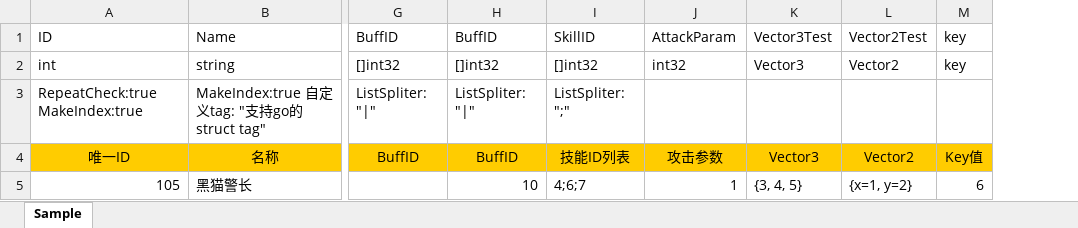
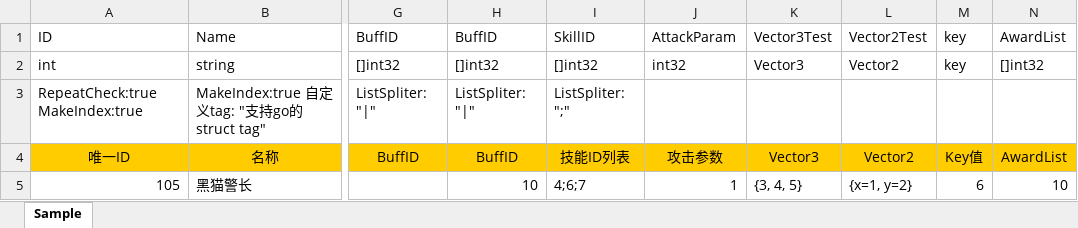
Before and after one commit to w14525555/tabtoy, an Excel workbook: Sample_2.xlsx, sheet Sample, drawn as a sheet; only a part is shown, gaps mark what is left out; values as stored, in another font and other column widths than the file's, no borders; the diff names each change by its address in the sheet, - before the commit and + after, or states it on an @@ line.

```diff
--- a/Sample_2.xlsx (sheet Sample)
+++ b/Sample_2.xlsx (sheet Sample)
+column N, rows 1-5: AwardList | []int32 |  | AwardList | 10
```
Also changed, not shown: Sample.xlsx, 2 other files.
